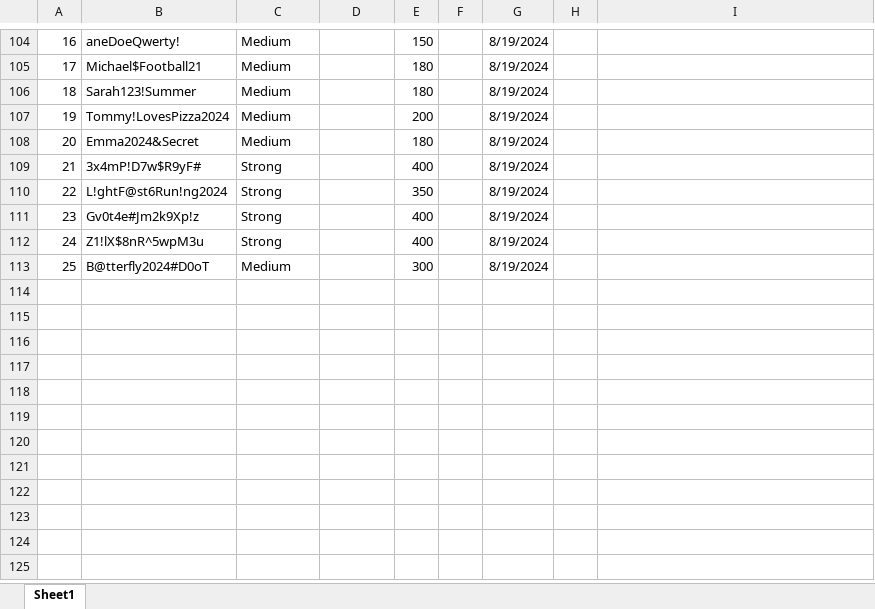
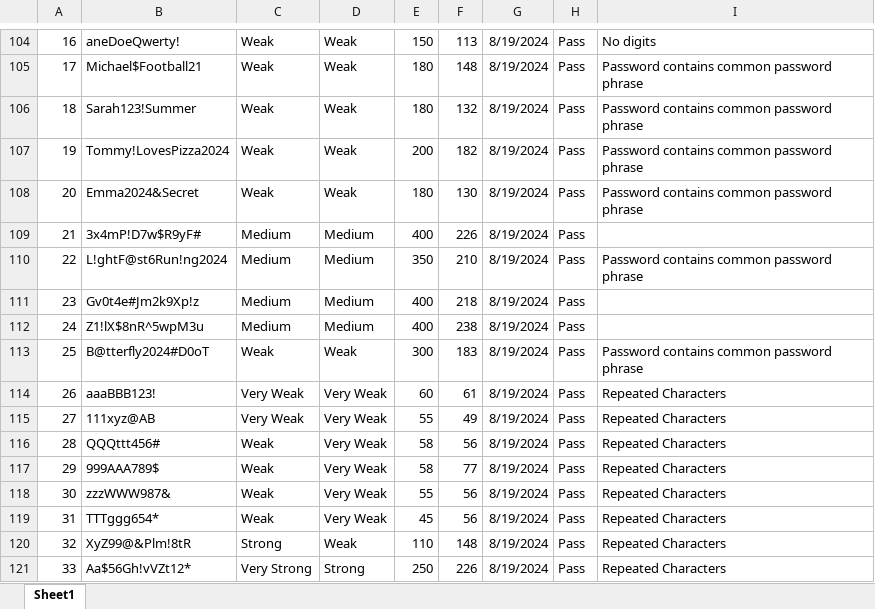
Before and after one commit to DominikSubocz/Password-Manager-App, an Excel workbook: App/PassLock/PassLock Strength Test.xlsx, sheet Sheet1, drawn as a sheet; only a part is shown, gaps mark what is left out; values as stored, in another font and other column widths than the file's, no borders; the diff covers the shown part only; the diff names each change by its address in the sheet, - before the commit and + after, or states it on an @@ line.

Commit message:
Password Validation Scoring
I am still adjusting scoring for password validation until it's more or less there

```diff
--- a/App/PassLock/PassLock Strength Test.xlsx (sheet Sheet1)
+++ b/App/PassLock/PassLock Strength Test.xlsx (sheet Sheet1)
-C104:C108: Medium
+C104:C108: Weak
-D104:D108: (empty)
+D104:D108: Weak
-F104: (empty)
+F104: 113
-H104:H113: (empty)
+H104:H113: Pass
-I104: (empty)
+I104: No digits
-F105: (empty)
+F105: 148
-I105:I108: (empty)
+I105:I108: Password contains common password phrase
-F106: (empty)
+F106: 132
-F107: (empty)
+F107: 182
-F108: (empty)
+F108: 130
-C109:C112: Strong
+C109:C112: Medium
-D109:D112: (empty)
+D109:D112: Medium
-F109: (empty)
+F109: 226
-F110: (empty)
+F110: 210
-I110: (empty)
+I110: Password contains common password phrase
-F111: (empty)
+F111: 218
-F112: (empty)
+F112: 238
-C113: Medium
+C113: Weak
-D113: (empty)
+D113: Weak
-F113: (empty)
+F113: 183
-I113: (empty)
+I113: Password contains common password phrase
+row 114: 26 | aaaBBB123! | Very Weak | Very Weak | 60 | 61 | 8/19/2024 | Pass | Repeated Characters
+row 115: 27 | 111xyz@AB | Very Weak | Very Weak | 55 | 49 | 8/19/2024 | Pass | Repeated Characters
+row 116: 28 | QQQttt456# | Weak | Very Weak | 58 | 56 | 8/19/2024 | Pass | Repeated Characters
+row 117: 29 | 999AAA789$ | Weak | Very Weak | 58 | 77 | 8/19/2024 | Pass | Repeated Characters
+row 118: 30 | zzzWWW987& | Weak | Very Weak | 55 | 56 | 8/19/2024 | Pass | Repeated Characters
+row 119: 31 | TTTggg654* | Weak | Very Weak | 45 | 56 | 8/19/2024 | Pass | Repeated Characters
+row 120: 32 | XyZ99@&Plm!8tR | Strong | Weak | 110 | 148 | 8/19/2024 | Pass | Repeated Characters
+row 121: 33 | Aa$56Gh!vVZt12* | Very Strong | Strong | 250 | 226 | 8/19/2024 | Pass | Repeated Characters
```
Also changed, not shown: 74 edited cells elsewhere in this sheet, 11 other files.
